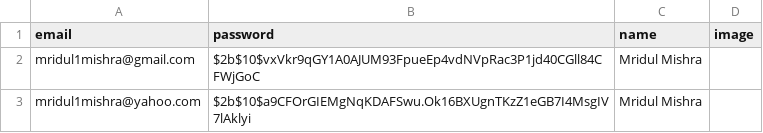
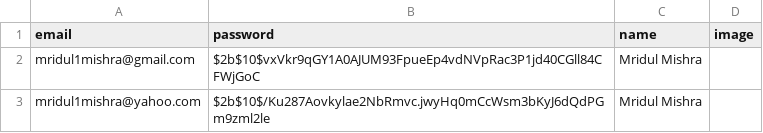
Before and after one commit to mridul1mishra/dancingdox, a CSV file: backend/public/data/users.csv, drawn as a sheet.

```diff
--- a/backend/public/data/users.csv
+++ b/backend/public/data/users.csv
@@ -2,2 +2,2 @@ email,password,name,image
 mridul1mishra@gmail.com,$2b$10$vxVkr9qGY1A0AJUM93FpueEp4vdNVpRac3P1jd40CGll84CFWjGoC,Mridul Mishra
-mridul1mishra@yahoo.com,$2b$10$a9CFOrGIEMgNqKDAFSwu.Ok16BXUgnTKzZ1eGB7I4MsgIV7lAklyi,Mridul Mishra
+mridul1mishra@yahoo.com,$2b$10$/Ku287Aovkylae2NbRmvc.jwyHq0mCcWsm3bKyJ6dQdPGm9zml2le,Mridul Mishra
```
Also changed, not shown: 55 other files.
